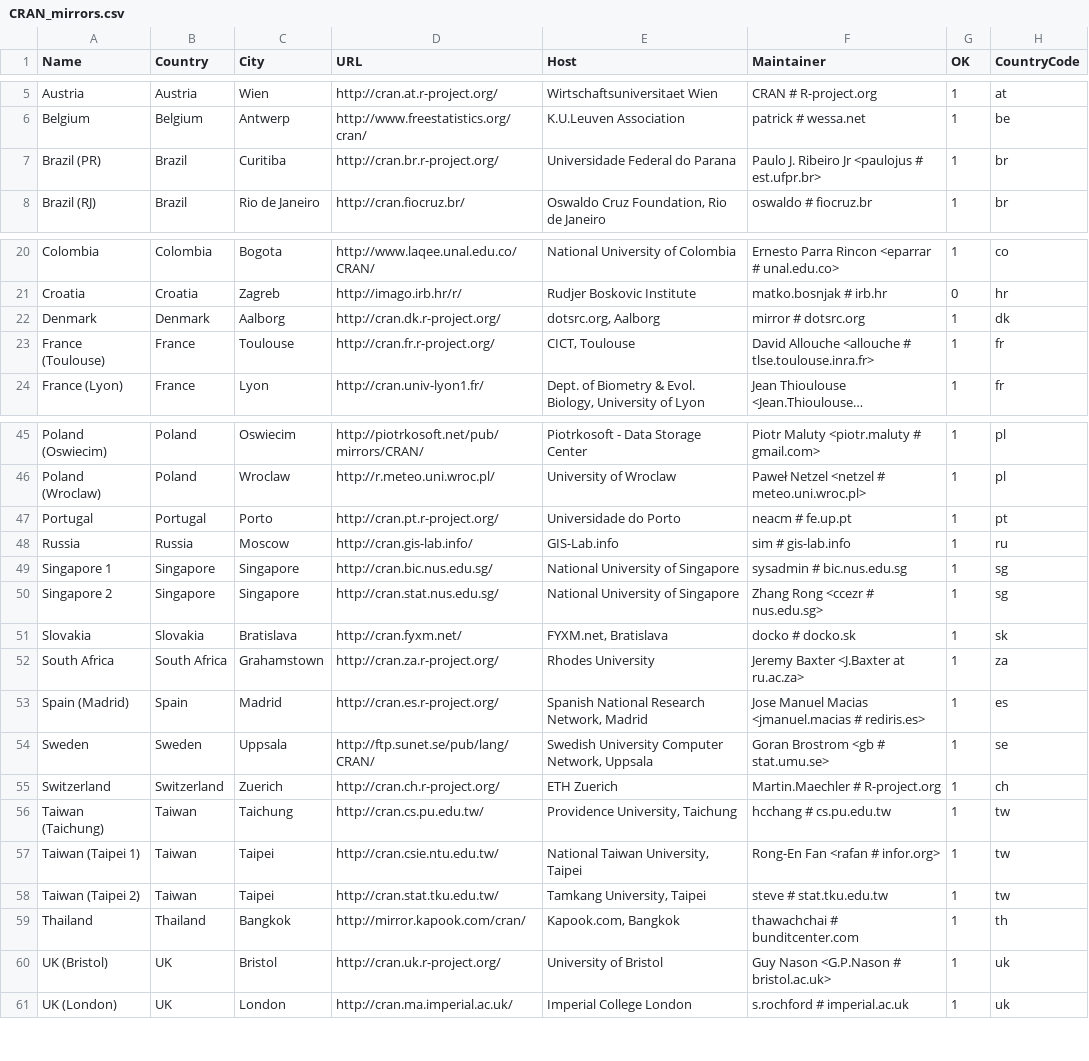
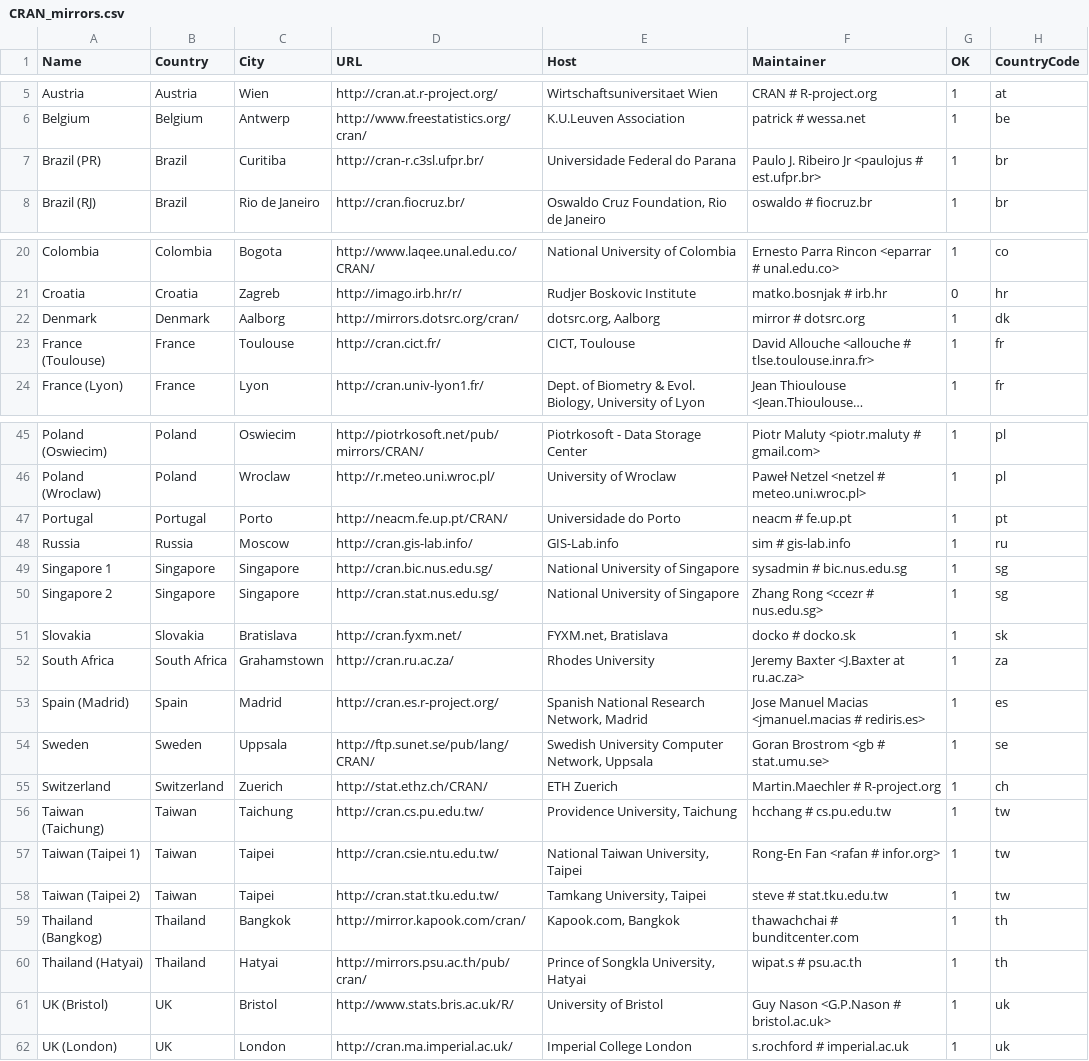
Before and after one commit to t-kalinowski/r-svn-formatted, a CSV file: doc/CRAN_mirrors.csv, drawn as a sheet; only a part is shown, gaps mark what is left out; long unchanged cells end in …; addresses are those after the commit; the diff names each change by its address in the sheet, - before the commit and + after, or states it on an @@ line.

Commit message:
list real URLs instead of cran.xx.r-project.org, new mirror in Thailand
git-svn-id: https://svn.r-project.org/R/trunk@51911 00db46b3-68df-0310-9c12-caf00c1e9a41

```diff
--- a/doc/CRAN_mirrors.csv
+++ b/doc/CRAN_mirrors.csv
-D7 (URL): http://cran.br.r-project.org/
+D7 (URL): http://cran-r.c3sl.ufpr.br/
-D22 (URL): http://cran.dk.r-project.org/
+D22 (URL): http://mirrors.dotsrc.org/cran/
-D23 (URL): http://cran.fr.r-project.org/
+D23 (URL): http://cran.cict.fr/
-D47 (URL): http://cran.pt.r-project.org/
+D47 (URL): http://neacm.fe.up.pt/CRAN/
-D52 (URL): http://cran.za.r-project.org/
+D52 (URL): http://cran.ru.ac.za/
-D55 (URL): http://cran.ch.r-project.org/
+D55 (URL): http://stat.ethz.ch/CRAN/
-A59 (Name): Thailand
+A59 (Name): Thailand (Bangkog)
+row 60: Thailand (Hatyai) | Thailand | Hatyai | http://mirrors.psu.ac.th/pub/cran/ | Prince of Songkla University, Hatyai | wipat.s # psu.ac.th | 1 | th
-D61 (URL): http://cran.uk.r-project.org/
+D61 (URL): http://www.stats.bris.ac.uk/R/
```
